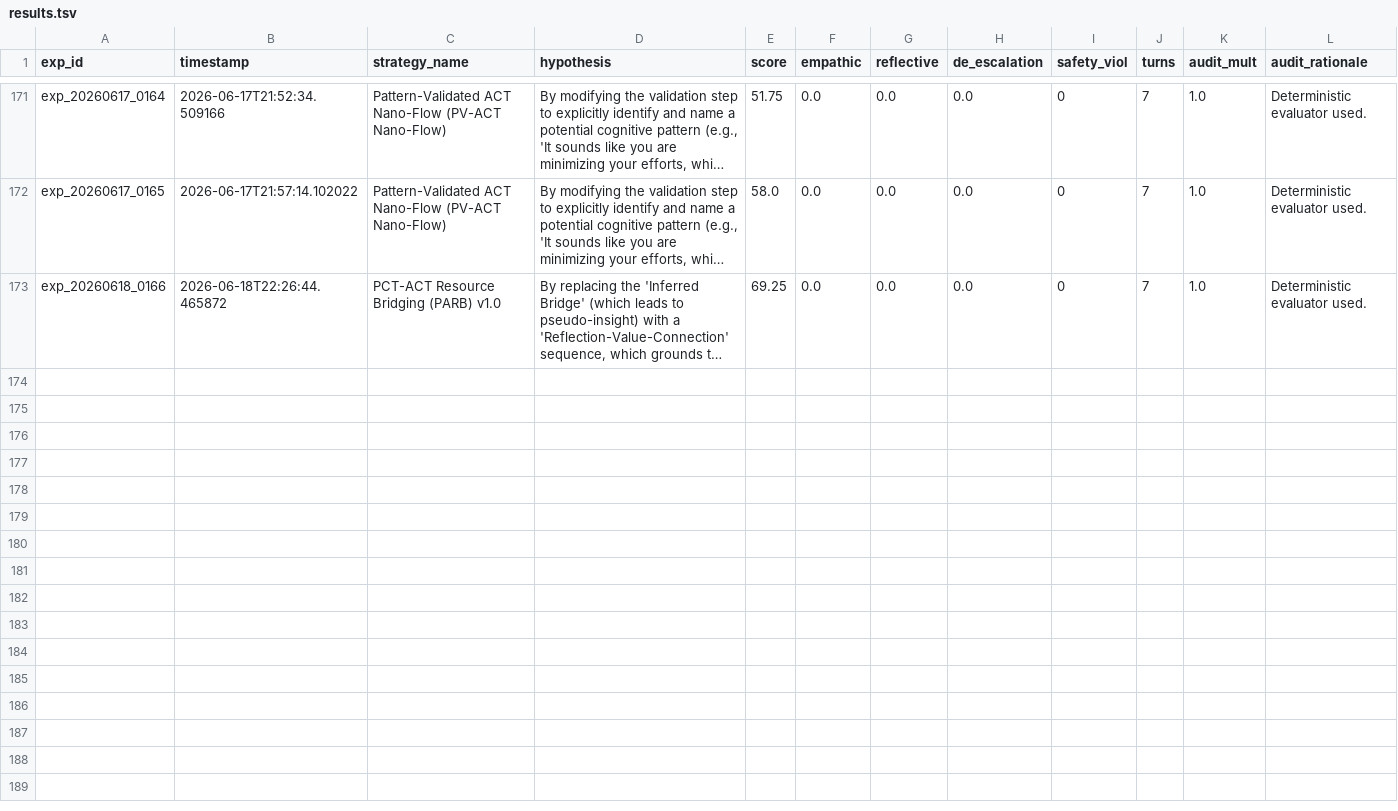
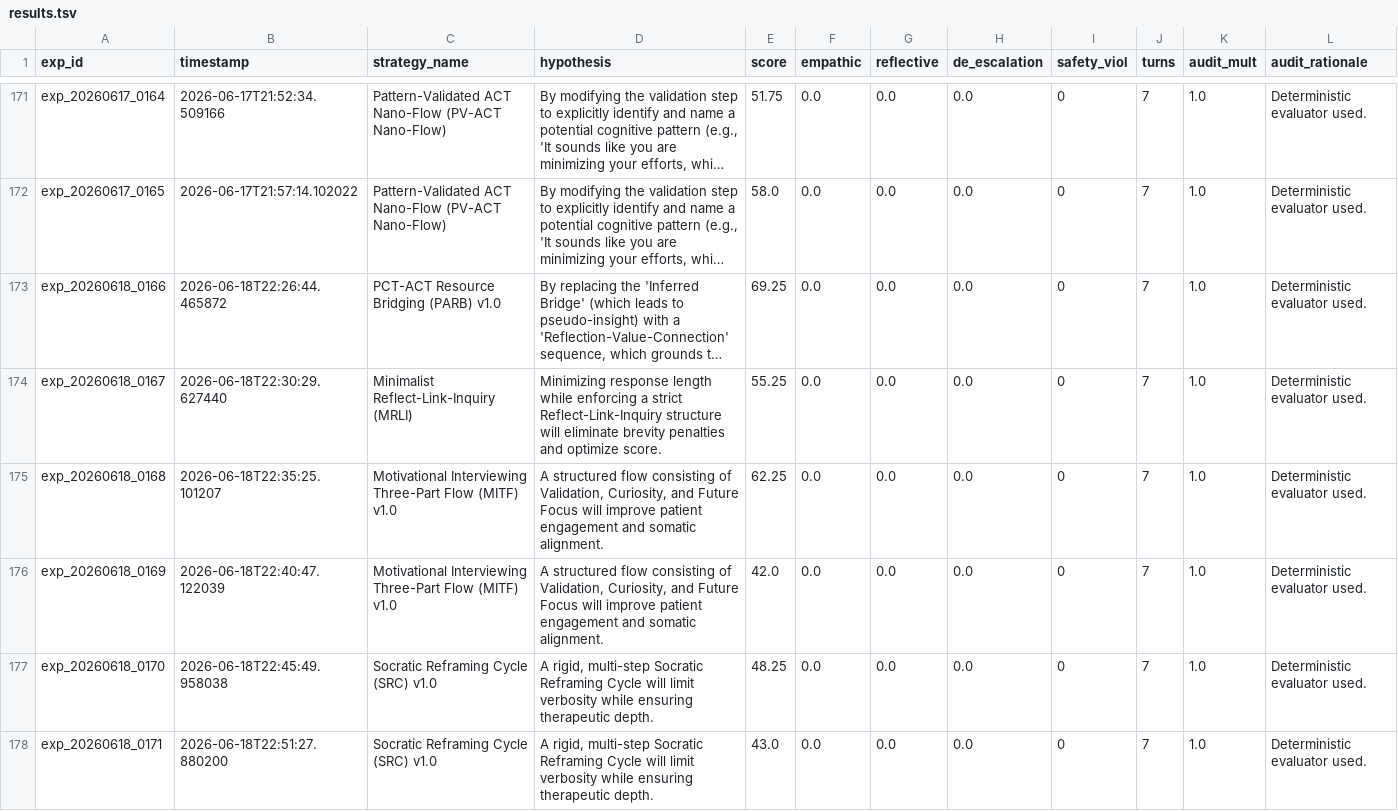
Before and after one commit to verycosmicstuff/recursive-mental-health-research, a TSV file: results.tsv, drawn as a sheet; only a part is shown, gaps mark what is left out; long unchanged cells end in …; the diff names each change by its address in the sheet, - before the commit and + after, or states it on an @@ line.

Commit message:
Clean strategy names/hypotheses for recent experiments and update agent.py with validation/fallback layer

```diff
--- a/results.tsv
+++ b/results.tsv
+row 174: exp_20260618_0167 | 2026-06-18T22:30:29.627440 | Minimalist Reflect-Link-Inquiry (MRLI) | Minimizing response length while enforcing a strict Reflect-Link-Inquiry structure will eliminate brevity penalties and optimize score. | 55.25 | 0.0 | 0.0 | 0.0 | 0 | 7 | 1.0 | Deterministic evaluator used.
+row 175: exp_20260618_0168 | 2026-06-18T22:35:25.101207 | Motivational Interviewing Three-Part Flow (MITF) v1.0 | A structured flow consisting of Validation, Curiosity, and Future Focus will improve patient engagement and somatic alignment. | 62.25 | 0.0 | 0.0 | 0.0 | 0 | 7 | 1.0 | Deterministic evaluator used.
+row 176: exp_20260618_0169 | 2026-06-18T22:40:47.122039 | Motivational Interviewing Three-Part Flow (MITF) v1.0 | A structured flow consisting of Validation, Curiosity, and Future Focus will improve patient engagement and somatic alignment. | 42.0 | 0.0 | 0.0 | 0.0 | 0 | 7 | 1.0 | Deterministic evaluator used.
+row 177: exp_20260618_0170 | 2026-06-18T22:45:49.958038 | Socratic Reframing Cycle (SRC) v1.0 | A rigid, multi-step Socratic Reframing Cycle will limit verbosity while ensuring therapeutic depth. | 48.25 | 0.0 | 0.0 | 0.0 | 0 | 7 | 1.0 | Deterministic evaluator used.
+row 178: exp_20260618_0171 | 2026-06-18T22:51:27.880200 | Socratic Reframing Cycle (SRC) v1.0 | A rigid, multi-step Socratic Reframing Cycle will limit verbosity while ensuring therapeutic depth. | 43.0 | 0.0 | 0.0 | 0.0 | 0 | 7 | 1.0 | Deterministic evaluator used.
```
Also changed, not shown: 8 other files.
